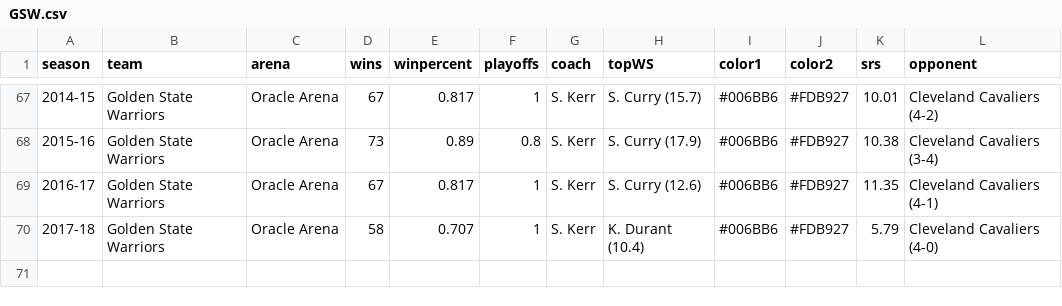
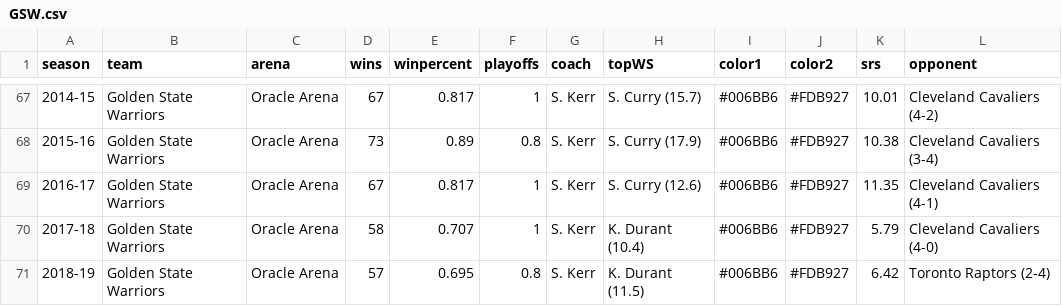
Before and after one commit to zacariias/nbahistory, a CSV file: teams/GSW.csv, drawn as a sheet; only a part is shown, gaps mark what is left out; the diff names each change by its address in the sheet, - before the commit and + after, or states it on an @@ line.

```diff
--- a/teams/GSW.csv
+++ b/teams/GSW.csv
+row 71: 2018-19 | Golden State Warriors | Oracle Arena | 57 | 0.695 | 0.8 | S. Kerr | K. Durant (11.5) | #006BB6 | #FDB927 | 6.42 | Toronto Raptors (2-4)
```
Also changed, not shown: teams/TOR.csv.
